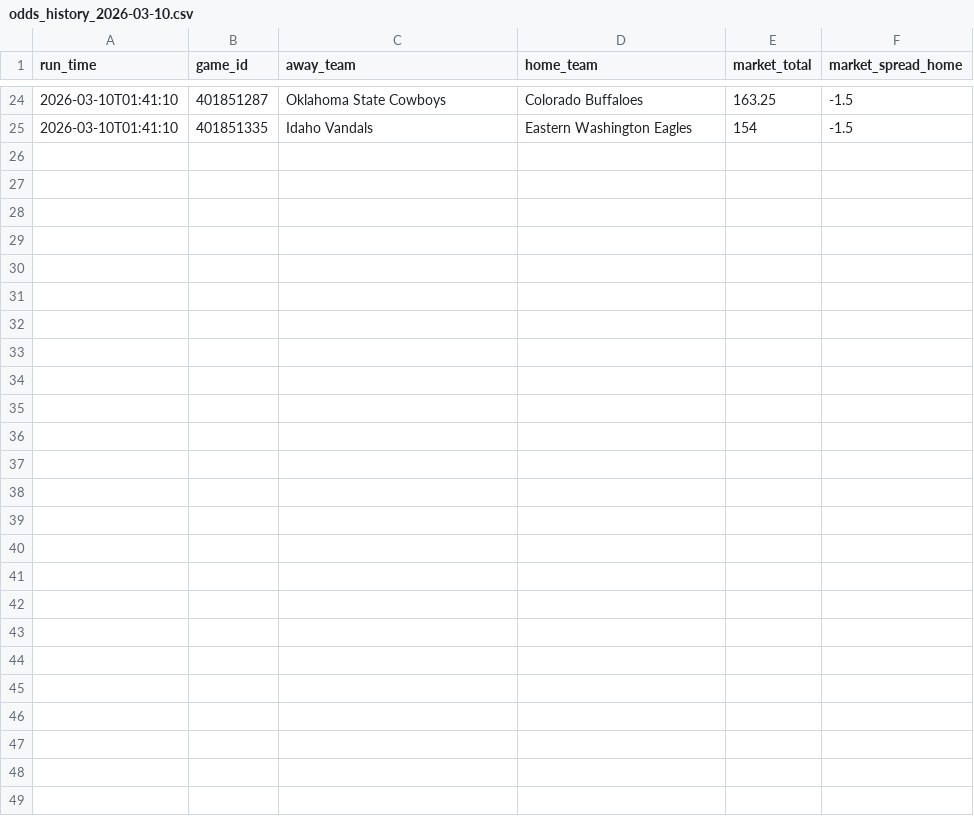
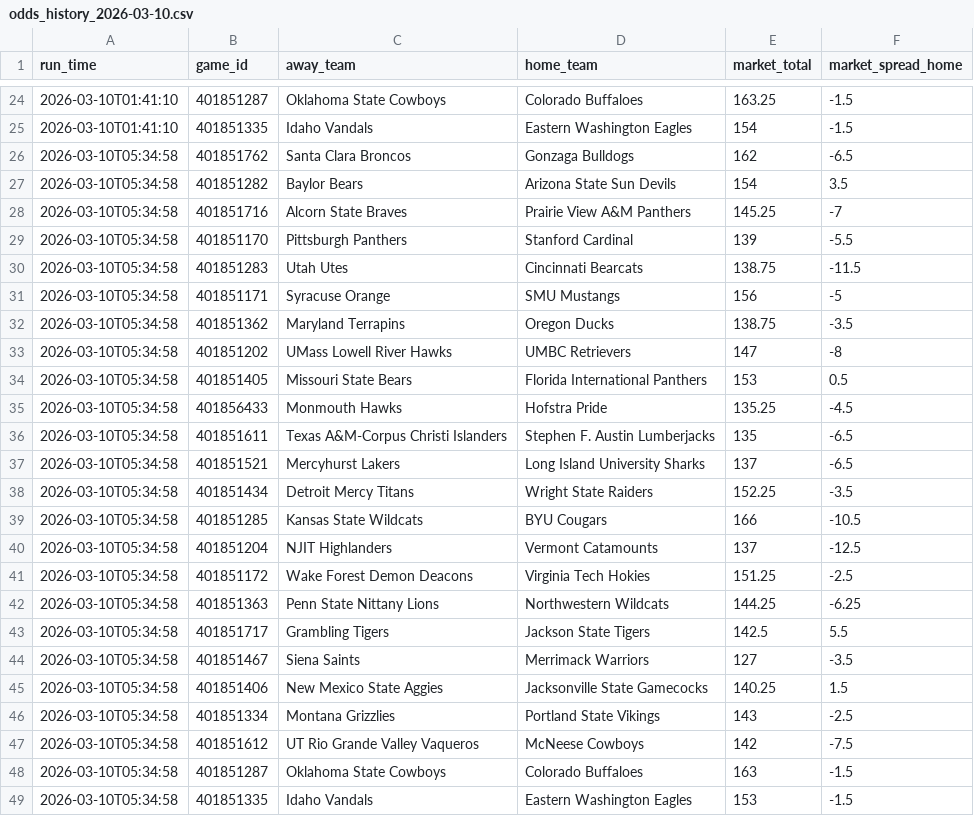
Before and after one commit to CameronBroussard6/cbb-site, a CSV file: data/odds_history_2026-03-10.csv, drawn as a sheet; only a part is shown, gaps mark what is left out.

```diff
--- a/data/odds_history_2026-03-10.csv
+++ b/data/odds_history_2026-03-10.csv
@@ -25 +25,25 @@ run_time,game_id,away_team,home_team,market_total,market_spread_home
 2026-03-10T01:41:10,401851335,Idaho Vandals,Eastern Washington Eagles,154,-1.5
+2026-03-10T05:34:58,401851762,Santa Clara Broncos,Gonzaga Bulldogs,162,-6.5
+2026-03-10T05:34:58,401851282,Baylor Bears,Arizona State Sun Devils,154,3.5
+2026-03-10T05:34:58,401851716,Alcorn State Braves,Prairie View A&M Panthers,145.25,-7
+2026-03-10T05:34:58,401851170,Pittsburgh Panthers,Stanford Cardinal,139,-5.5
+2026-03-10T05:34:58,401851283,Utah Utes,Cincinnati Bearcats,138.75,-11.5
+2026-03-10T05:34:58,401851171,Syracuse Orange,SMU Mustangs,156,-5
+2026-03-10T05:34:58,401851362,Maryland Terrapins,Oregon Ducks,138.75,-3.5
+2026-03-10T05:34:58,401851202,UMass Lowell River Hawks,UMBC Retrievers,147,-8
+2026-03-10T05:34:58,401851405,Missouri State Bears,Florida International Panthers,153,0.5
+2026-03-10T05:34:58,401856433,Monmouth Hawks,Hofstra Pride,135.25,-4.5
+2026-03-10T05:34:58,401851611,Texas A&M-Corpus Christi Islanders,Stephen F. Austin Lumberjacks,135,-6.5
+2026-03-10T05:34:58,401851521,Mercyhurst Lakers,Long Island University Sharks,137,-6.5
+2026-03-10T05:34:58,401851434,Detroit Mercy Titans,Wright State Raiders,152.25,-3.5
+2026-03-10T05:34:58,401851285,Kansas State Wildcats,BYU Cougars,166,-10.5
+2026-03-10T05:34:58,401851204,NJIT Highlanders,Vermont Catamounts,137,-12.5
+2026-03-10T05:34:58,401851172,Wake Forest Demon Deacons,Virginia Tech Hokies,151.25,-2.5
+2026-03-10T05:34:58,401851363,Penn State Nittany Lions,Northwestern Wildcats,144.25,-6.25
+2026-03-10T05:34:58,401851717,Grambling Tigers,Jackson State Tigers,142.5,5.5
+2026-03-10T05:34:58,401851467,Siena Saints,Merrimack Warriors,127,-3.5
+2026-03-10T05:34:58,401851406,New Mexico State Aggies,Jacksonville State Gamecocks,140.25,1.5
+2026-03-10T05:34:58,401851334,Montana Grizzlies,Portland State Vikings,143,-2.5
+2026-03-10T05:34:58,401851612,UT Rio Grande Valley Vaqueros,McNeese Cowboys,142,-7.5
+2026-03-10T05:34:58,401851287,Oklahoma State Cowboys,Colorado Buffaloes,163,-1.5
+2026-03-10T05:34:58,401851335,Idaho Vandals,Eastern Washington Eagles,153,-1.5
```
Also changed, not shown: data/brain_game_totals_2026-03-10.csv, data/brain_team_totals_2026-03-10.csv, 8 other files.
